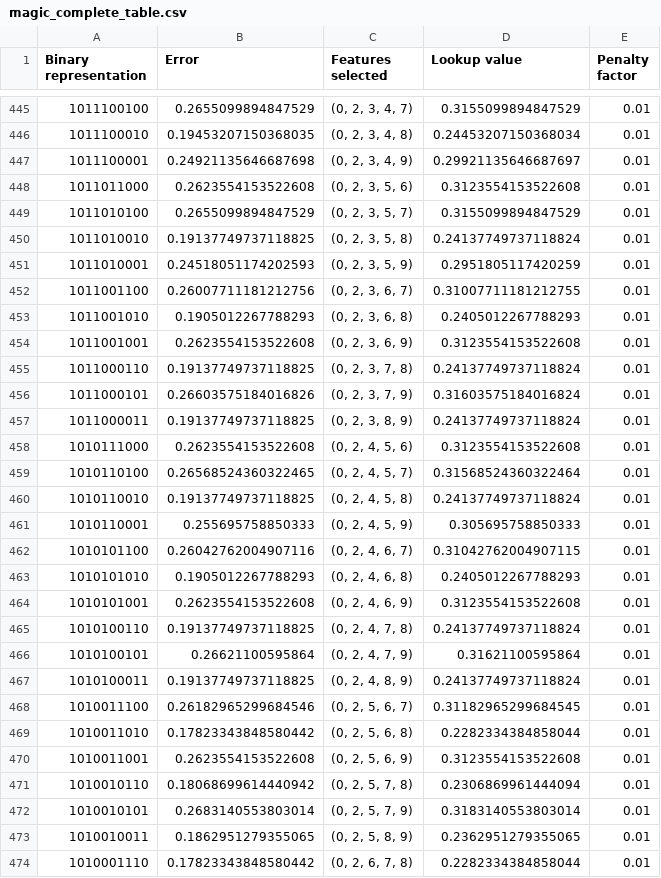
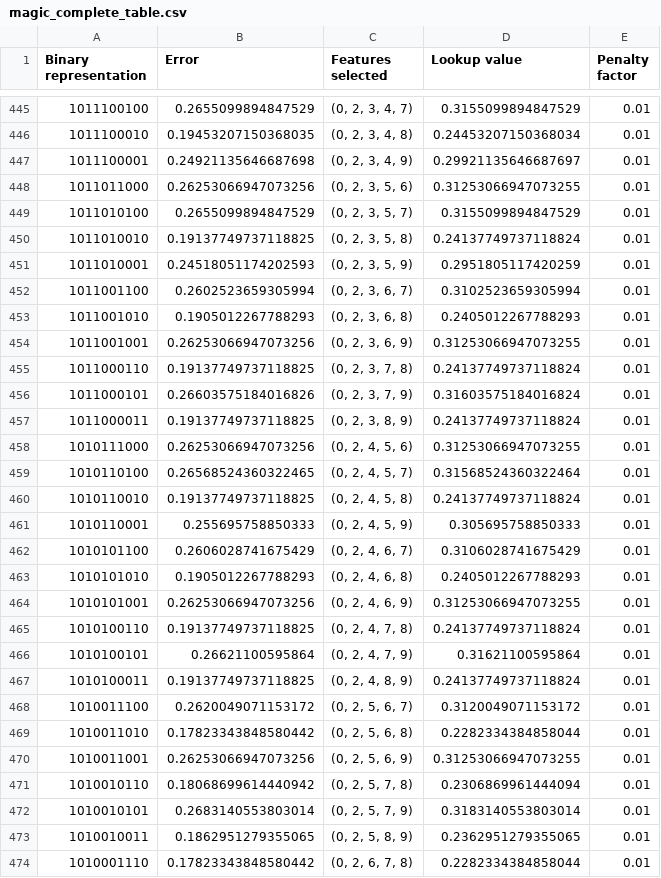
Before and after one commit to tanguyguyot/bioai-project3, a CSV file: outputs/magic_complete_table.csv, drawn as a sheet; only a part is shown, gaps mark what is left out; the diff covers the shown part only.

```diff
--- a/outputs/magic_complete_table.csv
+++ b/outputs/magic_complete_table.csv
@@ -447,3 +447,3 @@ Binary representation,Error,Features selected,Lookup value,Penalty factor
 1011100001,0.24921135646687698,"(0, 2, 3, 4, 9)",0.29921135646687697,0.01
-1011011000,0.2623554153522608,"(0, 2, 3, 5, 6)",0.3123554153522608,0.01
+1011011000,0.26253066947073256,"(0, 2, 3, 5, 6)",0.31253066947073255,0.01
 1011010100,0.2655099894847529,"(0, 2, 3, 5, 7)",0.3155099894847529,0.01
@@ -451,5 +451,5 @@ Binary representation,Error,Features selected,Lookup value,Penalty factor
 1011010001,0.24518051174202593,"(0, 2, 3, 5, 9)",0.2951805117420259,0.01
-1011001100,0.26007711181212756,"(0, 2, 3, 6, 7)",0.31007711181212755,0.01
+1011001100,0.2602523659305994,"(0, 2, 3, 6, 7)",0.3102523659305994,0.01
 1011001010,0.1905012267788293,"(0, 2, 3, 6, 8)",0.2405012267788293,0.01
-1011001001,0.2623554153522608,"(0, 2, 3, 6, 9)",0.3123554153522608,0.01
+1011001001,0.26253066947073256,"(0, 2, 3, 6, 9)",0.31253066947073255,0.01
 1011000110,0.19137749737118825,"(0, 2, 3, 7, 8)",0.24137749737118824,0.01
@@ -457,3 +457,3 @@ Binary representation,Error,Features selected,Lookup value,Penalty factor
 1011000011,0.19137749737118825,"(0, 2, 3, 8, 9)",0.24137749737118824,0.01
-1010111000,0.2623554153522608,"(0, 2, 4, 5, 6)",0.3123554153522608,0.01
+1010111000,0.26253066947073256,"(0, 2, 4, 5, 6)",0.31253066947073255,0.01
 1010110100,0.26568524360322465,"(0, 2, 4, 5, 7)",0.31568524360322464,0.01
@@ -461,5 +461,5 @@ Binary representation,Error,Features selected,Lookup value,Penalty factor
 1010110001,0.255695758850333,"(0, 2, 4, 5, 9)",0.305695758850333,0.01
-1010101100,0.26042762004907116,"(0, 2, 4, 6, 7)",0.31042762004907115,0.01
+1010101100,0.2606028741675429,"(0, 2, 4, 6, 7)",0.3106028741675429,0.01
 1010101010,0.1905012267788293,"(0, 2, 4, 6, 8)",0.2405012267788293,0.01
-1010101001,0.2623554153522608,"(0, 2, 4, 6, 9)",0.3123554153522608,0.01
+1010101001,0.26253066947073256,"(0, 2, 4, 6, 9)",0.31253066947073255,0.01
 1010100110,0.19137749737118825,"(0, 2, 4, 7, 8)",0.24137749737118824,0.01
@@ -467,5 +467,5 @@ Binary representation,Error,Features selected,Lookup value,Penalty factor
 1010100011,0.19137749737118825,"(0, 2, 4, 8, 9)",0.24137749737118824,0.01
-1010011100,0.26182965299684546,"(0, 2, 5, 6, 7)",0.31182965299684545,0.01
+1010011100,0.2620049071153172,"(0, 2, 5, 6, 7)",0.3120049071153172,0.01
 1010011010,0.17823343848580442,"(0, 2, 5, 6, 8)",0.2282334384858044,0.01
-1010011001,0.2623554153522608,"(0, 2, 5, 6, 9)",0.3123554153522608,0.01
+1010011001,0.26253066947073256,"(0, 2, 5, 6, 9)",0.31253066947073255,0.01
 1010010110,0.18068699614440942,"(0, 2, 5, 7, 8)",0.2306869961444094,0.01
```
Also changed, not shown: 54 edited cells elsewhere in this file, outputs/glass_complete_table.csv, outputs/heart_diseases_complete_table.csv, 8 other files.
